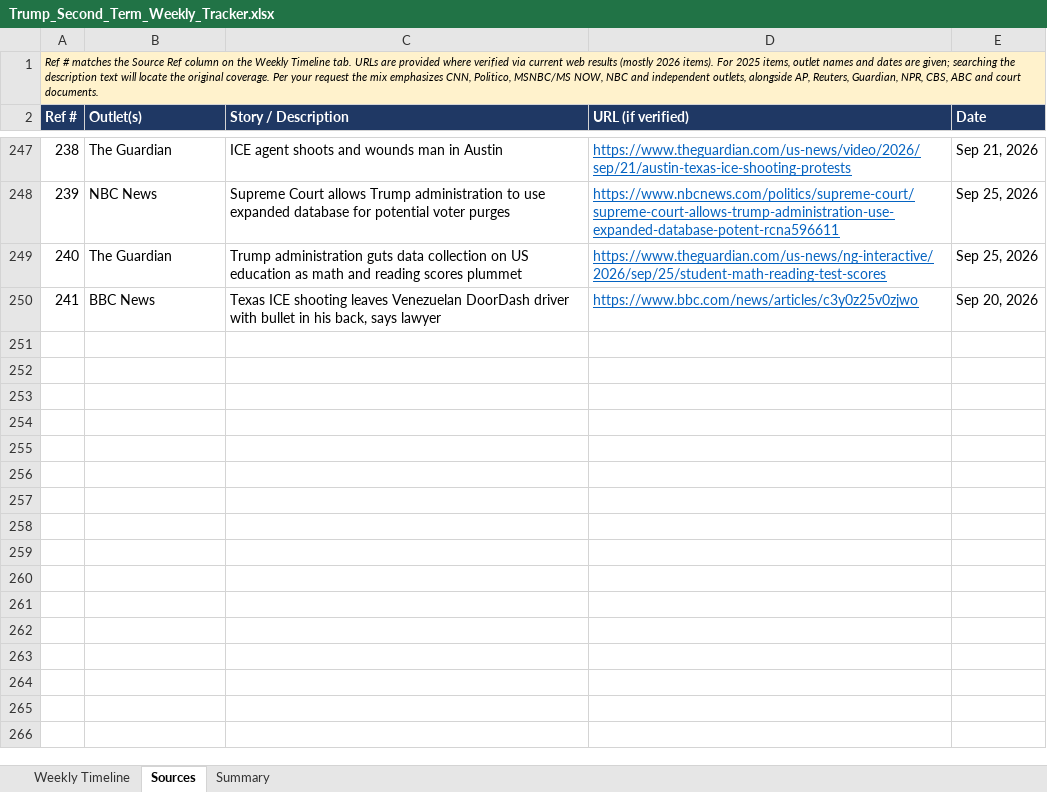
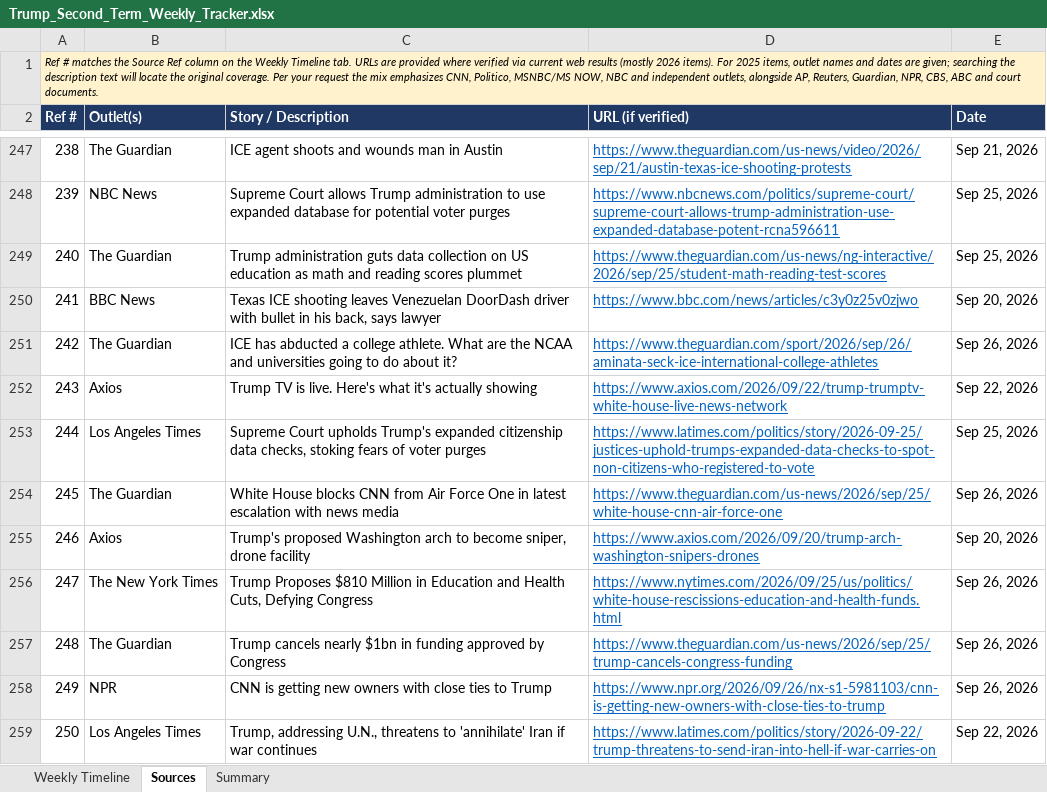
Before and after one commit to APhantomStranger/rights-left, an Excel workbook: data/Trump_Second_Term_Weekly_Tracker.xlsx, sheet Sources, drawn as a sheet; only a part is shown, gaps mark what is left out; values as stored, in another font and other column widths than the file's, no borders; the diff names each change by its address in the sheet, - before the commit and + after, or states it on an @@ line.

```diff
--- a/data/Trump_Second_Term_Weekly_Tracker.xlsx (sheet Sources)
+++ b/data/Trump_Second_Term_Weekly_Tracker.xlsx (sheet Sources)
+row 251: 242 | The Guardian | ICE has abducted a college athlete. What are the NCAA and universities going to do about it? | https://www.theguardian.com/sport/2026/sep/26/aminata-seck-ice-international-college-athletes | Sep 26, 2026
+row 252: 243 | Axios | Trump TV is live. Here's what it's actually showing | https://www.axios.com/2026/09/22/trump-trumptv-white-house-live-news-network | Sep 22, 2026
+row 253: 244 | Los Angeles Times | Supreme Court upholds Trump's expanded citizenship data checks, stoking fears of voter purges | https://www.latimes.com/politics/story/2026-09-25/justices-uphold-trumps-expanded-data-checks-to-spot-non-citizens-who-registered-to-vote | Sep 25, 2026
+row 254: 245 | The Guardian | White House blocks CNN from Air Force One in latest escalation with news media | https://www.theguardian.com/us-news/2026/sep/25/white-house-cnn-air-force-one | Sep 26, 2026
+row 255: 246 | Axios | Trump's proposed Washington arch to become sniper, drone facility | https://www.axios.com/2026/09/20/trump-arch-washington-snipers-drones | Sep 20, 2026
+row 256: 247 | The New York Times | Trump Proposes $810 Million in Education and Health Cuts, Defying Congress | https://www.nytimes.com/2026/09/25/us/politics/white-house-rescissions-education-and-health-funds.html | Sep 26, 2026
+row 257: 248 | The Guardian | Trump cancels nearly $1bn in funding approved by Congress | https://www.theguardian.com/us-news/2026/sep/25/trump-cancels-congress-funding | Sep 26, 2026
+row 258: 249 | NPR | CNN is getting new owners with close ties to Trump | https://www.npr.org/2026/09/26/nx-s1-5981103/cnn-is-getting-new-owners-with-close-ties-to-trump | Sep 26, 2026
+row 259: 250 | Los Angeles Times | Trump, addressing U.N., threatens to 'annihilate' Iran if war continues | https://www.latimes.com/politics/story/2026-09-22/trump-threatens-to-send-iran-into-hell-if-war-carries-on | Sep 22, 2026
```
Also changed, not shown: sheet Weekly Timeline, sheet Summary, formulas that keep their value, candidates/processed/2026-09-21.xlsx, 2 other files.
